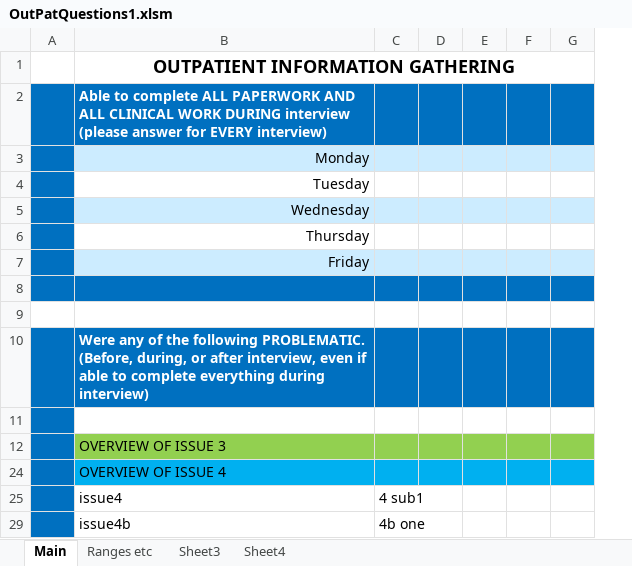
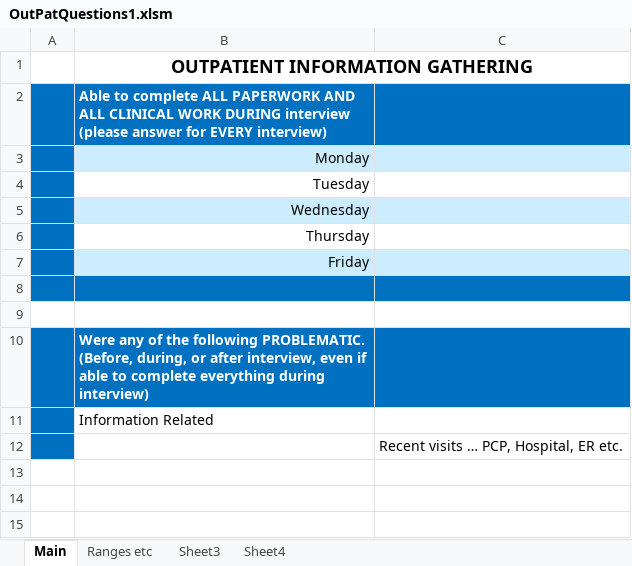
Before and after one commit to marcmentis/OutPatQuestions1, an Excel workbook: OutPatQuestions1.xlsm, sheet Main, drawn as a sheet; values as stored, in another font and other column widths than the file's, no borders; charts and pictures not drawn; removed rows and columns are numbered as before the commit, all else as after; the diff names each change by its address in the sheet, - before the commit and + after, or states it on an @@ line.

Commit message:
Question organization wip

```diff
--- a/OutPatQuestions1.xlsm (sheet Main)
+++ b/OutPatQuestions1.xlsm (sheet Main)
-column C, empty
-column D, empty
-column E, empty
-column F, empty
-column G, empty
+column C, row 12: Recent visits … PCP, Hospital, ER etc.
+row 11:  | Information Related
-row 12:  | OVERVIEW OF ISSUE 3
-row 24:  | OVERVIEW OF ISSUE 4
-row 25:  | issue4 | 4 sub1
-row 29:  | issue4b | 4b one
```
Also changed, not shown: hidden cells, charts or pictures.
